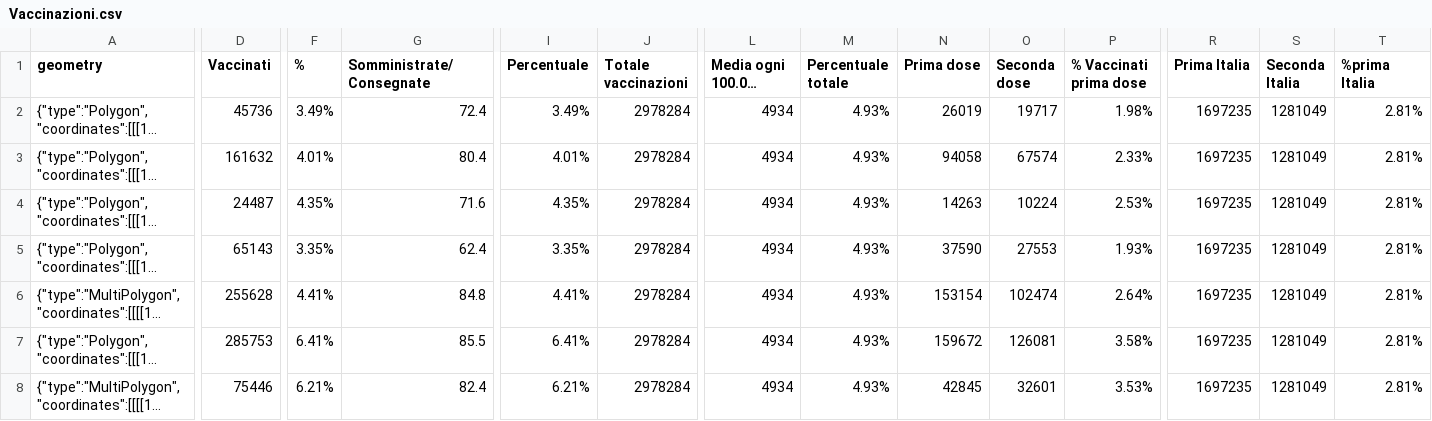
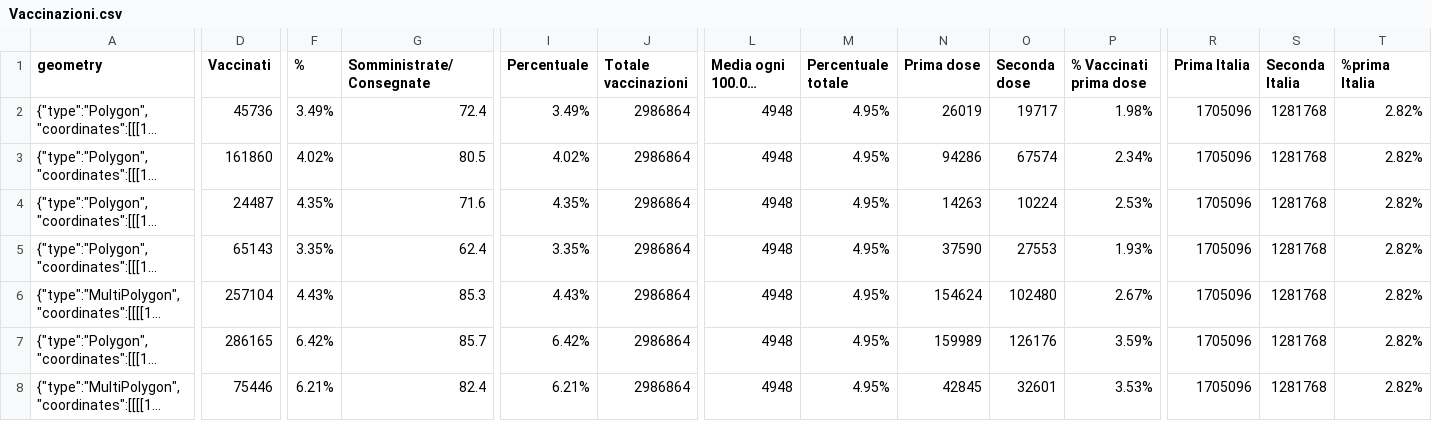
Before and after one commit to Paulsword/PilloleOttimismo, a CSV file: Vaccinazioni.csv, drawn as a sheet; only a part is shown, gaps mark what is left out; long unchanged cells end in …; the diff covers the shown part only; the diff names each change by its address in the sheet, - before the commit and + after, or states it on an @@ line.

Commit message:
Add files via upload

```diff
--- a/Vaccinazioni.csv
+++ b/Vaccinazioni.csv
-J2:J8 (Totale vaccinazioni): 2978284
+J2:J8 (Totale vaccinazioni): 2986864
-L2:L8 (Media ogni 100.000 abitanti): 4934
+L2:L8 (Media ogni 100.000 abitanti): 4948
-M2:M8 (Percentuale totale): 4.93%
+M2:M8 (Percentuale totale): 4.95%
-R2:R8 (Prima Italia): 1697235
+R2:R8 (Prima Italia): 1705096
-S2:S8 (Seconda Italia): 1281049
+S2:S8 (Seconda Italia): 1281768
-T2:T8 (%prima Italia): 2.81%
+T2:T8 (%prima Italia): 2.82%
-D3 (Vaccinati): 161632
+D3 (Vaccinati): 161860
-F3 (%): 4.01%
+F3 (%): 4.02%
-G3 (Somministrate/Consegnate): 80.4
+G3 (Somministrate/Consegnate): 80.5
-I3 (Percentuale): 4.01%
+I3 (Percentuale): 4.02%
-N3 (Prima dose): 94058
+N3 (Prima dose): 94286
-P3 (% Vaccinati prima dose): 2.33%
+P3 (% Vaccinati prima dose): 2.34%
-D6 (Vaccinati): 255628
+D6 (Vaccinati): 257104
-F6 (%): 4.41%
+F6 (%): 4.43%
-G6 (Somministrate/Consegnate): 84.8
+G6 (Somministrate/Consegnate): 85.3
-I6 (Percentuale): 4.41%
+I6 (Percentuale): 4.43%
-N6 (Prima dose): 153154
+N6 (Prima dose): 154624
-O6 (Seconda dose): 102474
+O6 (Seconda dose): 102480
-P6 (% Vaccinati prima dose): 2.64%
+P6 (% Vaccinati prima dose): 2.67%
-D7 (Vaccinati): 285753
+D7 (Vaccinati): 286165
-F7 (%): 6.41%
+F7 (%): 6.42%
-G7 (Somministrate/Consegnate): 85.5
+G7 (Somministrate/Consegnate): 85.7
-I7 (Percentuale): 6.41%
+I7 (Percentuale): 6.42%
-N7 (Prima dose): 159672
+N7 (Prima dose): 159989
-O7 (Seconda dose): 126081
+O7 (Seconda dose): 126176
-P7 (% Vaccinati prima dose): 3.58%
+P7 (% Vaccinati prima dose): 3.59%
```
Also changed, not shown: 138 edited cells elsewhere in this file.
